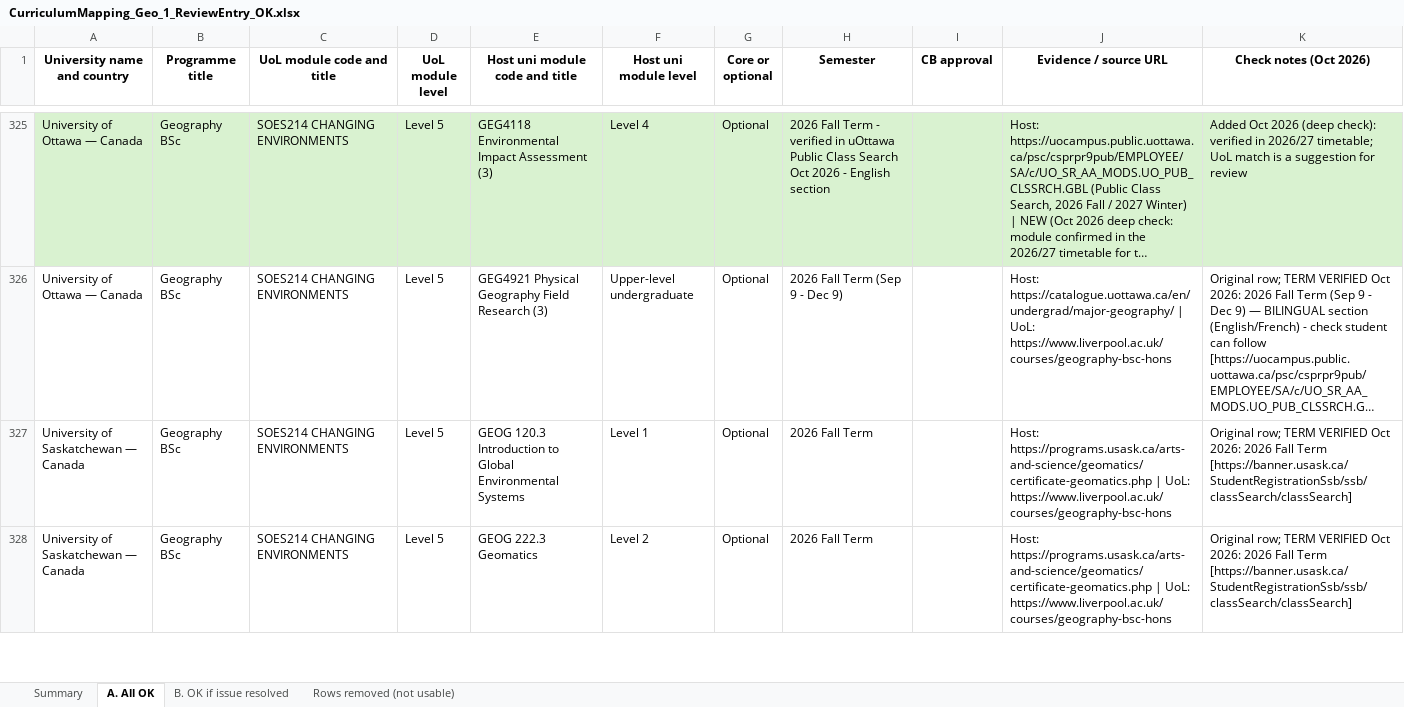
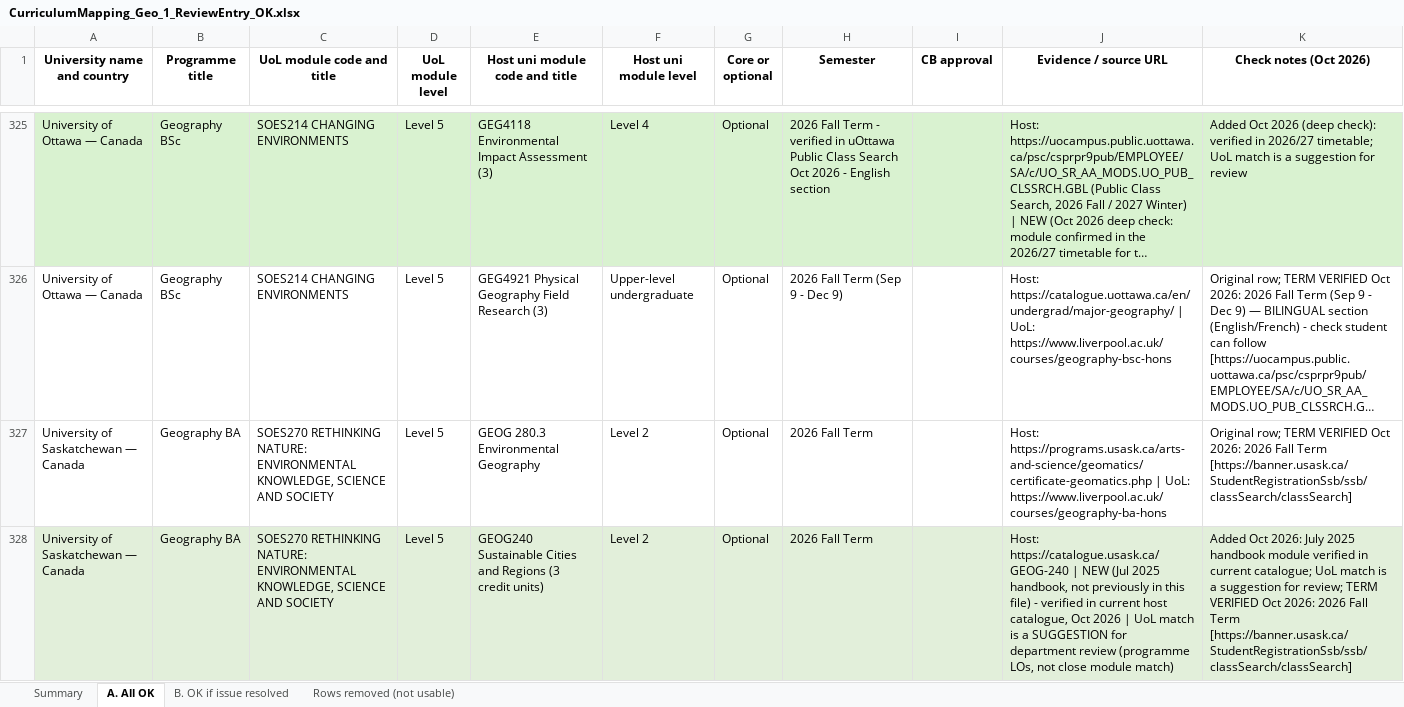
Before and after one commit to g-filomena/GeoMason-light, an Excel workbook: curriculum_mapping_2026-27/CurriculumMapping_Geo_1_ReviewEntry_OK.xlsx, sheet A. All OK, drawn as a sheet; only a part is shown, gaps mark what is left out; the shorter side is filled out with more unchanged rows; long unchanged cells end in …; values as stored, in another font and other column widths than the file's, no borders; the diff covers the shown part only; the diff names each change by its address in the sheet, - before the commit and + after, or states it on an @@ line.

```diff
--- a/curriculum_mapping_2026-27/CurriculumMapping_Geo_1_ReviewEntry_OK.xlsx (sheet A. All OK)
+++ b/curriculum_mapping_2026-27/CurriculumMapping_Geo_1_ReviewEntry_OK.xlsx (sheet A. All OK)
+row 327: University of Saskatchewan — Canada | Geography BA | SOES270 RETHINKING NATURE: ENVIRONMENTAL KNOWLEDGE, SCIENCE AND SOCIETY | Level 5 | GEOG 280.3 Environmental Geography | Level 2 | Optional | 2026 Fall Term |  | Host: https://programs.usask.ca/arts-and-science/geomatics/certificate-geomatics.php | UoL: https://www.liverpool.ac.uk/courses/geography-ba-hons | Original row; TERM VERIFIED Oct 2026: 2026 Fall Term [https://banner.usask.ca/StudentRegistrationSsb/ssb/classSearch/classSearch]
+row 328: University of Saskatchewan — Canada | Geography BA | SOES270 RETHINKING NATURE: ENVIRONMENTAL KNOWLEDGE, SCIENCE AND SOCIETY | Level 5 | GEOG240 Sustainable Cities and Regions (3 credit units) | Level 2 | Optional | 2026 Fall Term |  | Host: https://catalogue.usask.ca/GEOG-240 | NEW (Jul 2025 handbook, not previously in this file) - verified in current host catalogue, Oct 2026 | UoL match is a SUGGESTION for department review (programme LOs, not close module match) | Added Oct 2026: July 2025 handbook module verified in current catalogue; UoL match is a suggestion for review; TERM VERIFIED Oct 2026: 2026 Fall Term [https://banner.usask.ca/StudentRegistrationSsb/ssb/classSearch/classSearch]
```
Also changed, not shown: 3 added rows elsewhere in this sheet, sheet B. OK if issue resolved, sheet Summary, curriculum_mapping_2026-27/CurriculumMapping_Geo_2_ReviewEntry_NOT_met.xlsx, curriculum_mapping_2026-27/CurriculumMapping_Geo_3_NotInReviewEntry_OK.xlsx.
